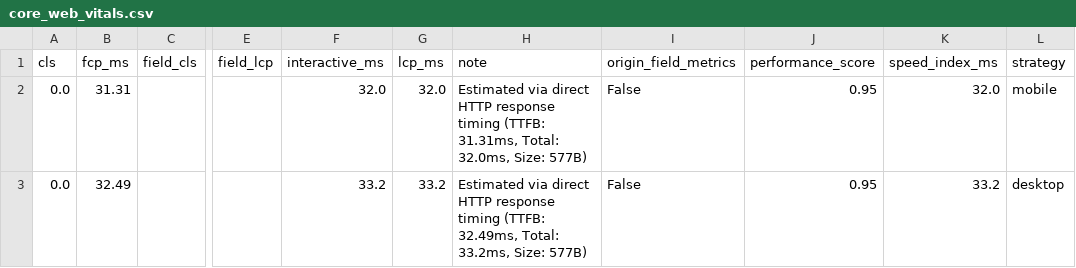
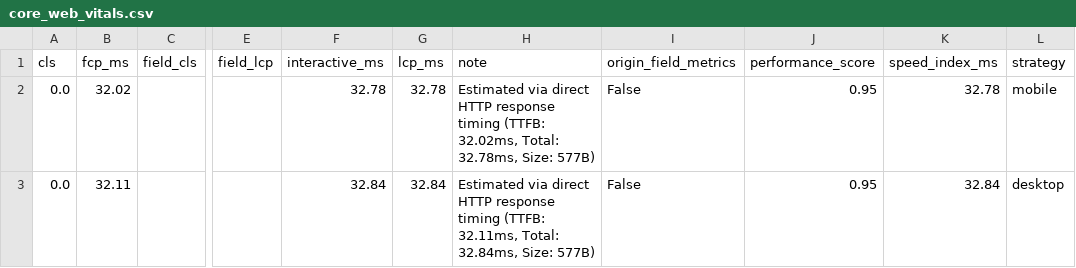
Before and after one commit to ansari2951/linkbuild-ai-os-brains, a CSV file: data/private/seo/performance/core_web_vitals.csv, drawn as a sheet; only a part is shown, gaps mark what is left out; the diff names each change by its address in the sheet, - before the commit and + after, or states it on an @@ line.

```diff
--- a/data/private/seo/performance/core_web_vitals.csv
+++ b/data/private/seo/performance/core_web_vitals.csv
-B2 (fcp_ms): 31.31
+B2 (fcp_ms): 32.02
-F2 (interactive_ms): 32.0
+F2 (interactive_ms): 32.78
-G2 (lcp_ms): 32.0
+G2 (lcp_ms): 32.78
-H2 (note): …timing (TTFB: 31.31ms, Total: 32.0ms, Size: 577B)
+H2 (note): …timing (TTFB: 32.02ms, Total: 32.78ms, Size: 577B)
-K2 (speed_index_ms): 32.0
+K2 (speed_index_ms): 32.78
-B3 (fcp_ms): 32.49
+B3 (fcp_ms): 32.11
-F3 (interactive_ms): 33.2
+F3 (interactive_ms): 32.84
-G3 (lcp_ms): 33.2
+G3 (lcp_ms): 32.84
-H3 (note): …timing (TTFB: 32.49ms, Total: 33.2ms, Size: 577B)
+H3 (note): …timing (TTFB: 32.11ms, Total: 32.84ms, Size: 577B)
-K3 (speed_index_ms): 33.2
+K3 (speed_index_ms): 32.84
```
Also changed, not shown: data/private/client_orders/orders.csv, data/private/client_prospecting/client_prospects.csv, 12 other files.
